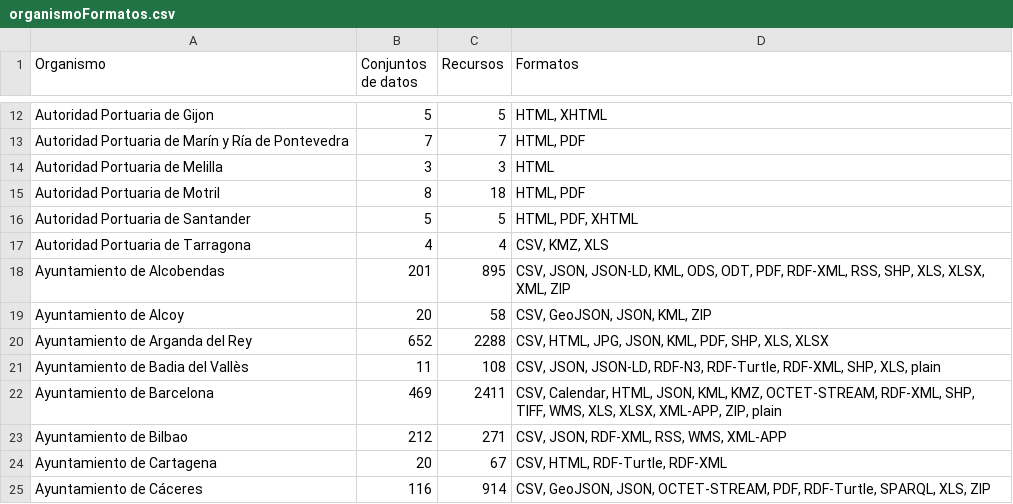
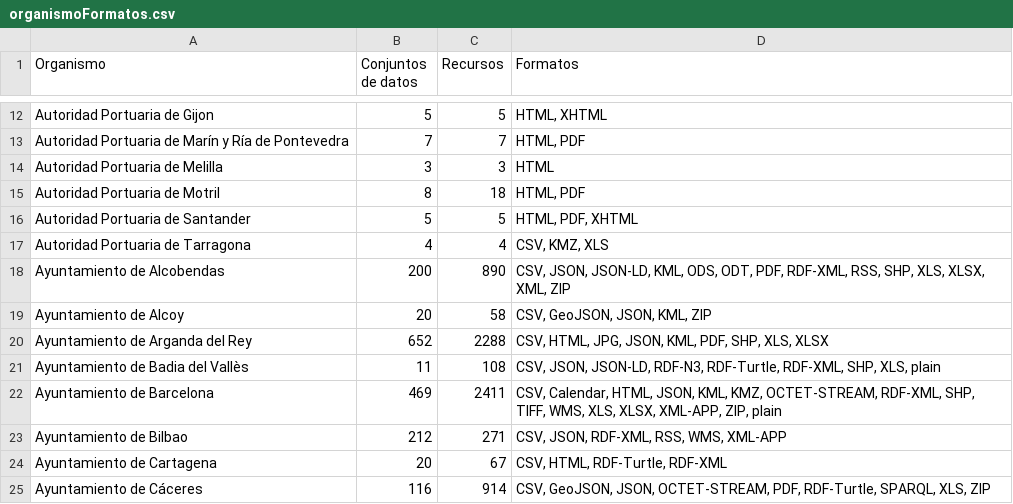
Before and after one commit to tecnificados/evaluador, a CSV file: informes/organismoFormatos.csv, drawn as a sheet; only a part is shown, gaps mark what is left out.

```diff
--- a/informes/organismoFormatos.csv
+++ b/informes/organismoFormatos.csv
@@ -17,3 +17,3 @@
 "Autoridad Portuaria de Tarragona";4;4;"CSV, KMZ, XLS"
-"Ayuntamiento de Alcobendas";201;895;"CSV, JSON, JSON-LD, KML, ODS, ODT, PDF, RDF-XML, RSS, SHP, XLS, XLSX, XML, ZIP"
+"Ayuntamiento de Alcobendas";200;890;"CSV, JSON, JSON-LD, KML, ODS, ODT, PDF, RDF-XML, RSS, SHP, XLS, XLSX, XML, ZIP"
 "Ayuntamiento de Alcoy";20;58;"CSV, GeoJSON, JSON, KML, ZIP"
```
Also changed, not shown: informes/ayuntamientoPuntuacion.csv, informes/organismoPuntuacion.csv, 3 other files.
